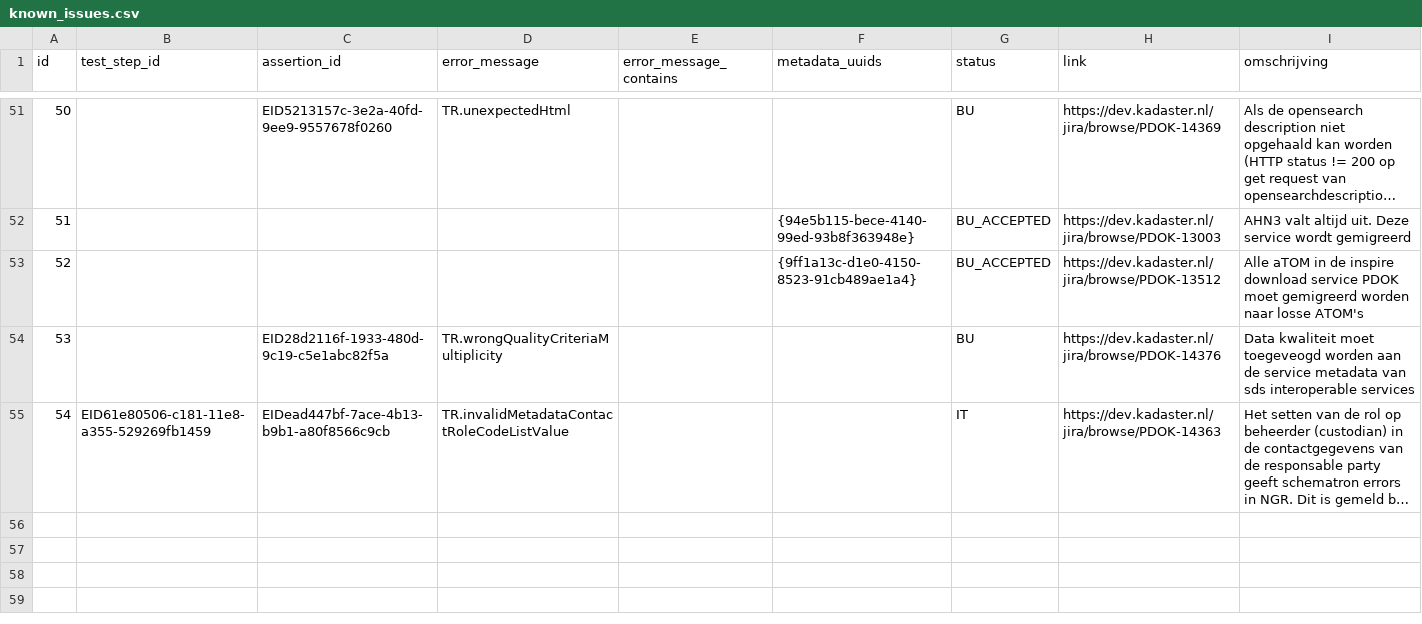
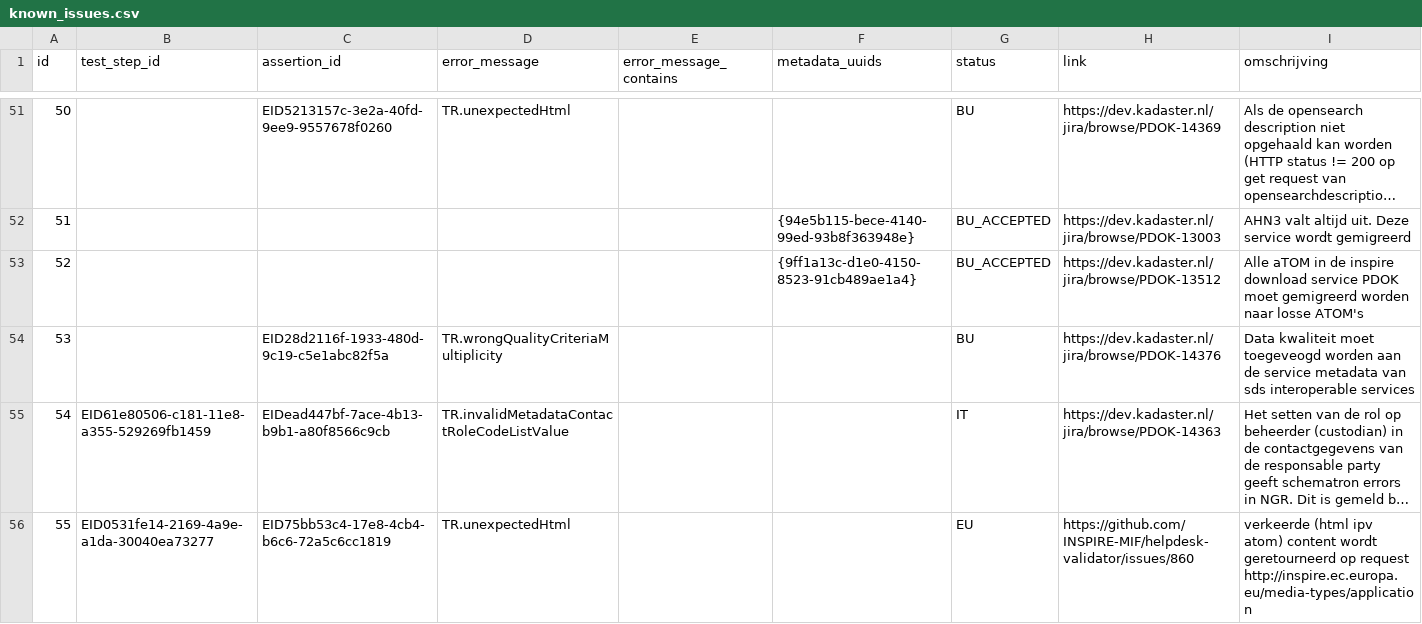
Before and after one commit to PDOK/inspire_etf_know_issues, a CSV file: known_issues.csv, drawn as a sheet; only a part is shown, gaps mark what is left out; long unchanged cells end in …; the diff names each change by its address in the sheet, - before the commit and + after, or states it on an @@ line.

Commit message:
Update known_issues.csv

```diff
--- a/known_issues.csv
+++ b/known_issues.csv
+row 56: 55 | EID0531fe14-2169-4a9e-a1da-30040ea73277 | EID75bb53c4-17e8-4cb4-b6c6-72a5c6cc1819 | TR.unexpectedHtml |  |  | EU | https://github.com/INSPIRE-MIF/helpdesk-validator/issues/860 | verkeerde (html ipv atom) content wordt geretourneerd op request http://inspire.ec.europa.eu/media-types/application
```
